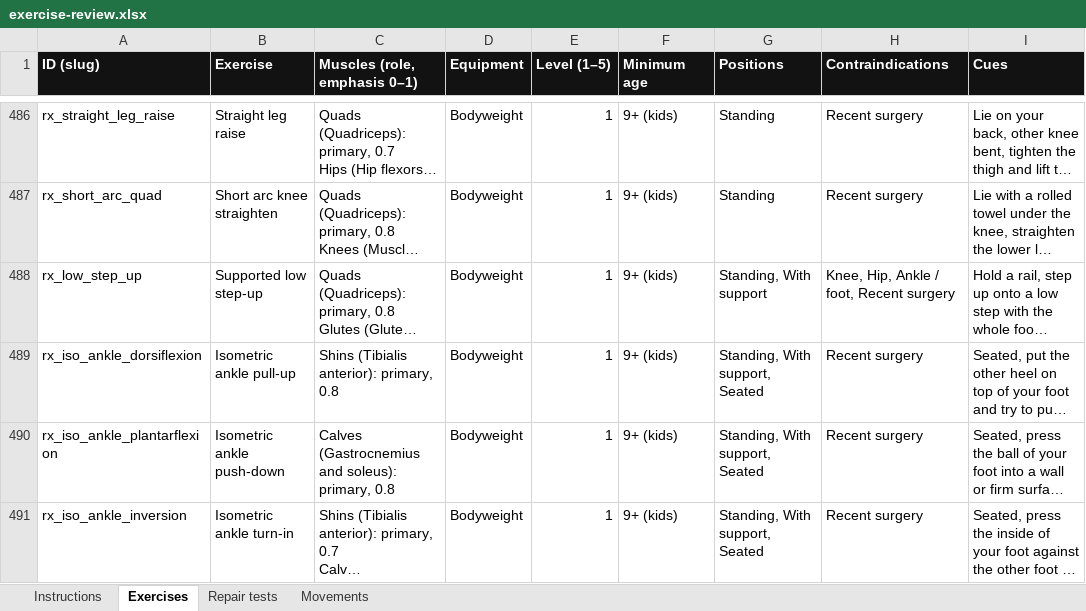
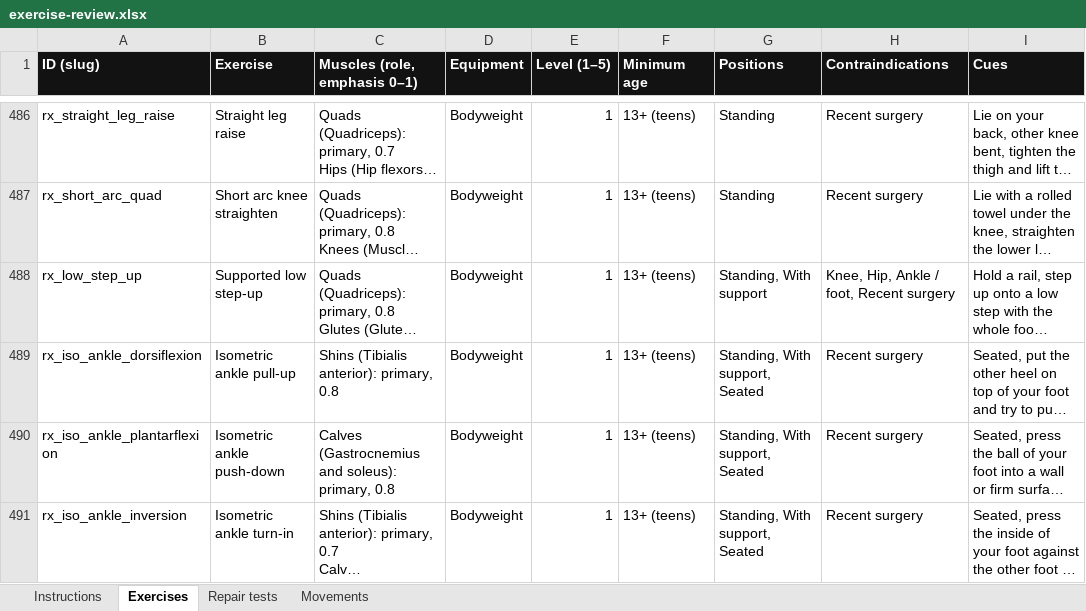
Before and after one commit to danielrodovalho228-ship-it/TapStrong-App, an Excel workbook: docs/review/exercise-review.xlsx, sheet Exercises, drawn as a sheet; only a part is shown, gaps mark what is left out; long unchanged cells end in …; values as stored, in another font and other column widths than the file's, no borders; the diff covers the shown part only; the diff names each change by its address in the sheet, - before the commit and + after, or states it on an @@ line.

```diff
--- a/docs/review/exercise-review.xlsx (sheet Exercises)
+++ b/docs/review/exercise-review.xlsx (sheet Exercises)
-F486:F491 (Minimum age): 9+ (kids)
+F486:F491 (Minimum age): 13+ (teens)
```
Also changed, not shown: 5 added rows and 40 edited cells elsewhere in this sheet, sheet Instructions, 21 other files.
